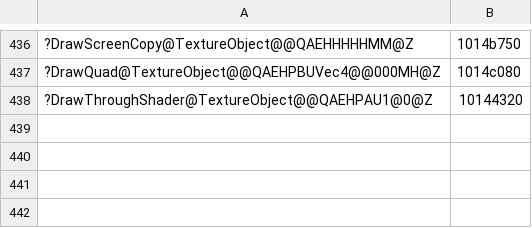
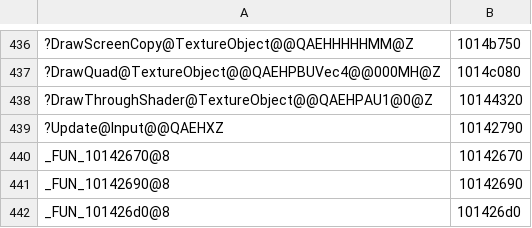
Before and after one commit to ObeseCatLord/Gurumin-Decompilation, a TSV file: decomp/obj_symbols.tsv, drawn as a sheet; only a part is shown, gaps mark what is left out; the diff names each change by its address in the sheet, - before the commit and + after, or states it on an @@ line.

```diff
--- a/decomp/obj_symbols.tsv
+++ b/decomp/obj_symbols.tsv
+row 439: ?Update@Input@@QAEHXZ | 10142790
+row 440: _FUN_10142670@8 | 10142670
+row 441: _FUN_10142690@8 | 10142690
+row 442: _FUN_101426d0@8 | 101426d0
```
Also changed, not shown: decomp/open.tsv, symbols.tsv, 6 other files.
